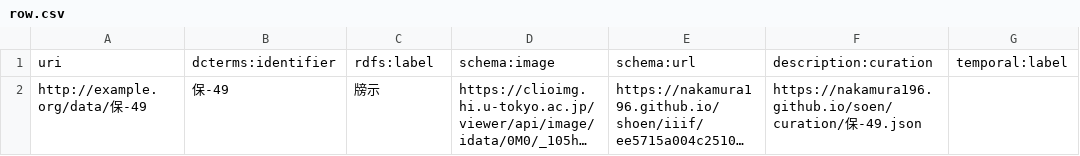
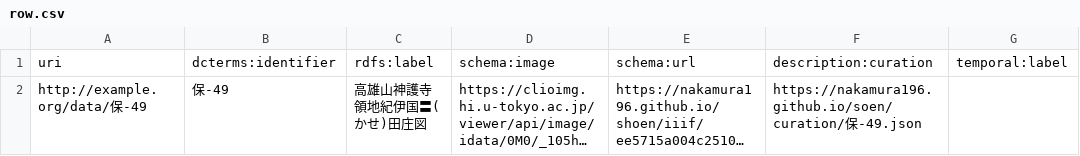
Before and after one commit to nakamura196/shoen, a CSV file: src/item/保-49/row.csv, drawn as a sheet; only a part is shown; long unchanged cells end in …; the diff names each change by its address in the sheet, - before the commit and + after, or states it on an @@ line.

```diff
--- a/src/item/保-49/row.csv
+++ b/src/item/保-49/row.csv
-C2: 牓示
+C2: 高雄山神護寺領地紀伊国〓(かせ)田庄図
```
Also changed, not shown: src/item/仁-124/row.csv, src/item/保-119/row.csv, 57 other files.
